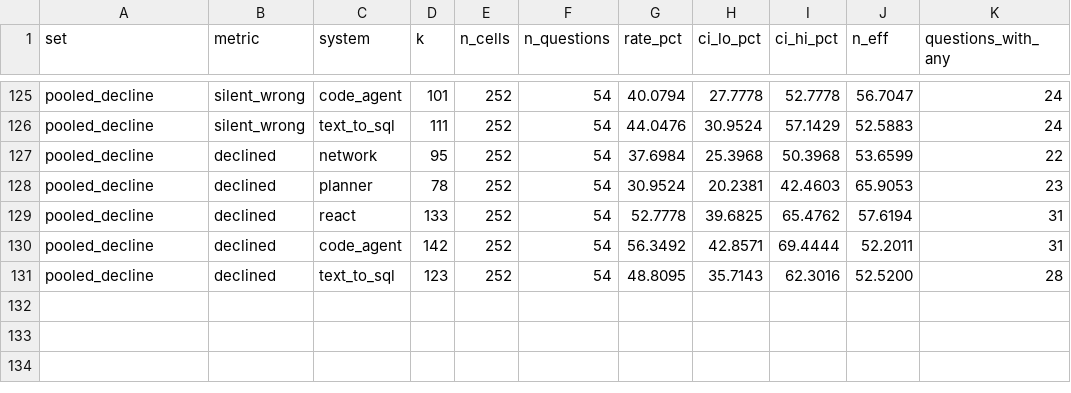
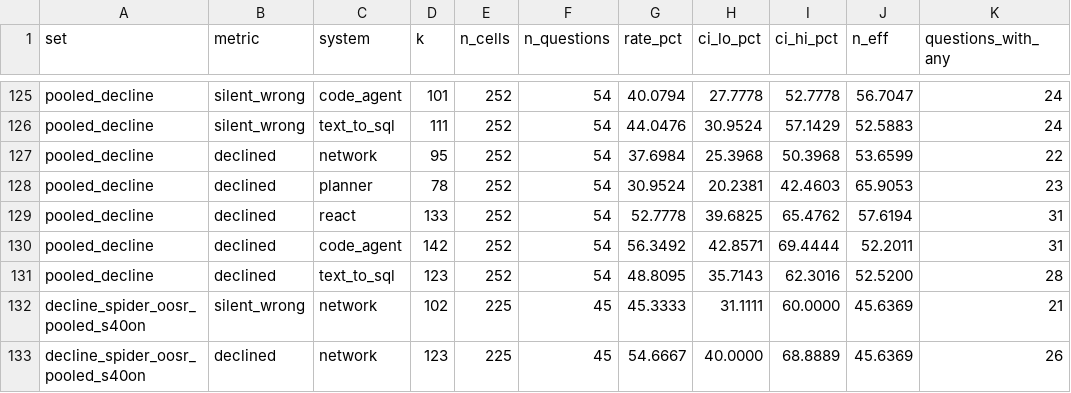
Before and after one commit to sebastian-mikl/goal-directed-compilation, a CSV file: reports/stats/rates.csv, drawn as a sheet; only a part is shown, gaps mark what is left out; the diff names each change by its address in the sheet, - before the commit and + after, or states it on an @@ line.

```diff
--- a/reports/stats/rates.csv
+++ b/reports/stats/rates.csv
+row 132: decline_spider_oosr_pooled_s40on | silent_wrong | network | 102 | 225 | 45 | 45.3333 | 31.1111 | 60.0000 | 45.6369 | 21
+row 133: decline_spider_oosr_pooled_s40on | declined | network | 123 | 225 | 45 | 54.6667 | 40.0000 | 68.8889 | 45.6369 | 26
```
Also changed, not shown: 5 other files.
